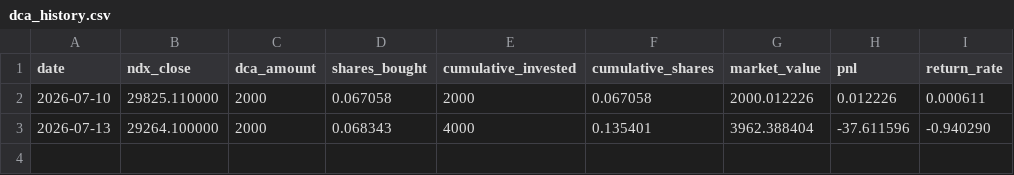
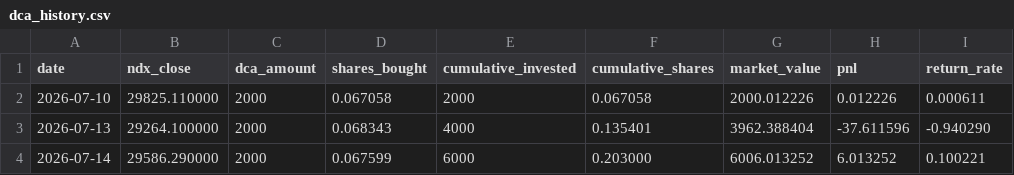
Before and after one commit to eternalee87/A-SHARE-dashboard, a CSV file: ndx_dca/data/dca_history.csv, drawn as a sheet; the diff names each change by its address in the sheet, - before the commit and + after, or states it on an @@ line.

Commit message:
Update data to 2026-07-14 (3rd DCA record)

```diff
--- a/ndx_dca/data/dca_history.csv
+++ b/ndx_dca/data/dca_history.csv
+row 4: 2026-07-14 | 29586.290000 | 2000 | 0.067599 | 6000 | 0.203000 | 6006.013252 | 6.013252 | 0.100221
```
Also changed, not shown: ndx_dca/data/ndx_data.csv, ndx_dca/data/vix_data.csv, 4 other files.
